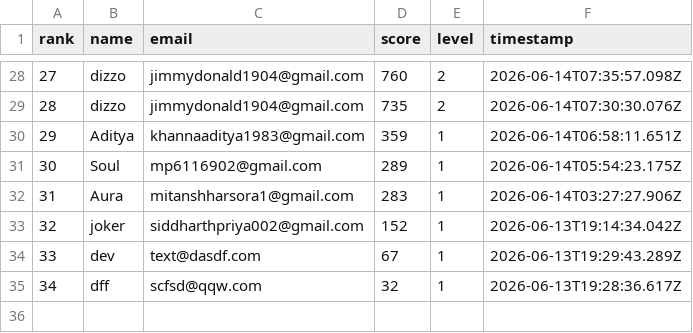
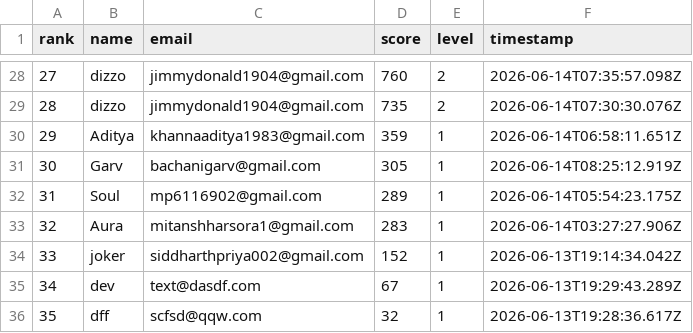
Before and after one commit to jokerdetected/injusticeleague, a CSV file: leaderboard.csv, drawn as a sheet; only a part is shown, gaps mark what is left out; addresses are those after the commit; the diff names each change by its address in the sheet, - before the commit and + after, or states it on an @@ line.

Commit message:
score: Garv (305)

```diff
--- a/leaderboard.csv
+++ b/leaderboard.csv
+row 31: 30 | Garv | bachanigarv@gmail.com | 305 | 1 | 2026-06-14T08:25:12.919Z
@@ column A (rank) renumbered from row 32 down @@
```
